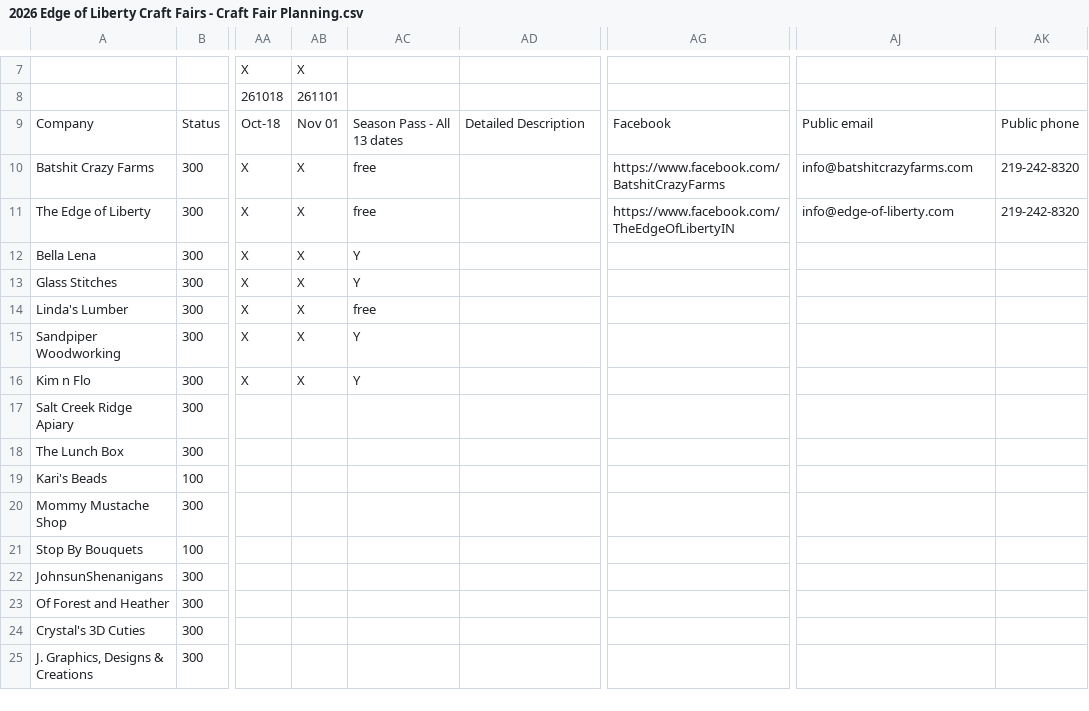
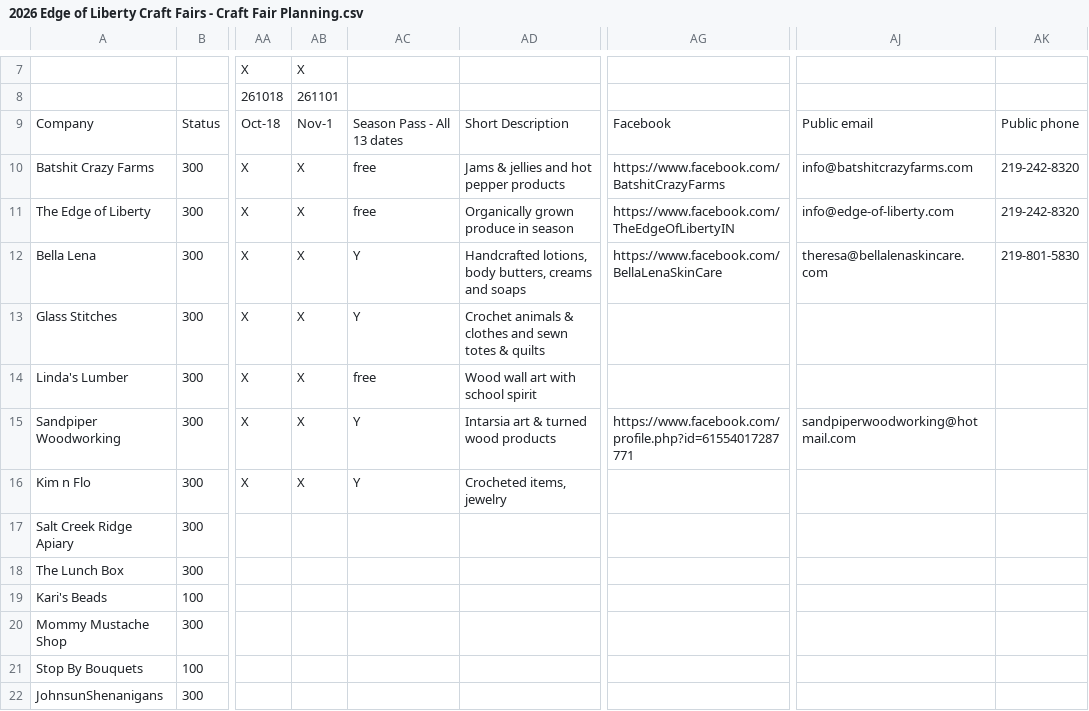
Before and after one commit to edge-of-liberty/edgeofliberty.us, a CSV file: _data/2026 Edge of Liberty Craft Fairs - Craft Fair Planning.csv, drawn as a sheet; only a part is shown, gaps mark what is left out; the shorter side is filled out with more unchanged rows; the diff names each change by its address in the sheet, - before the commit and + after, or states it on an @@ line.

```diff
--- a/_data/2026 Edge of Liberty Craft Fairs - Craft Fair Planning.csv
+++ b/_data/2026 Edge of Liberty Craft Fairs - Craft Fair Planning.csv
-AB9: Nov 01
+AB9: Nov-1
-AD9: Detailed Description
+AD9: Short Description
-AD10: (empty)
+AD10: Jams & jellies and hot pepper products
-AD11: (empty)
+AD11: Organically grown produce in season
-AD12: (empty)
+AD12: Handcrafted lotions, body butters, creams and soaps
-AG12: (empty)
+AG12: https://www.facebook.com/BellaLenaSkinCare
-AJ12: (empty)
+AJ12: theresa@bellalenaskincare.com
-AK12: (empty)
+AK12: 219-801-5830
-AD13: (empty)
+AD13: Crochet animals & clothes and sewn totes & quilts
-AD14: (empty)
+AD14: Wood wall art with school spirit
-AD15: (empty)
+AD15: Intarsia art & turned wood products
-AG15: (empty)
+AG15: https://www.facebook.com/profile.php?id=61554017287771
-AJ15: (empty)
+AJ15: sandpiperwoodworking@hotmail.com
-AD16: (empty)
+AD16: Crocheted items, jewelry
```
Also changed, not shown: 26 other files.
